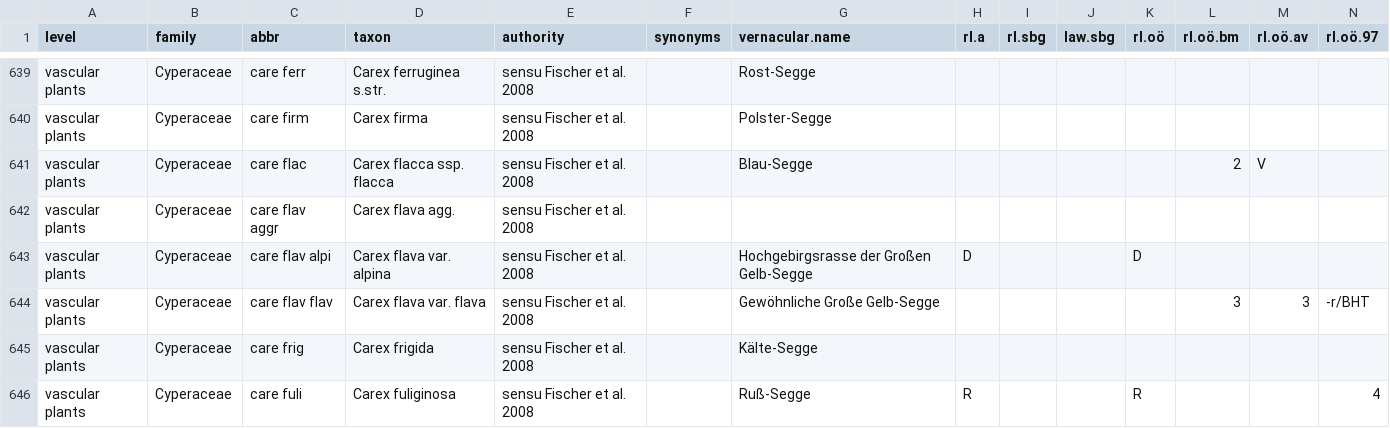
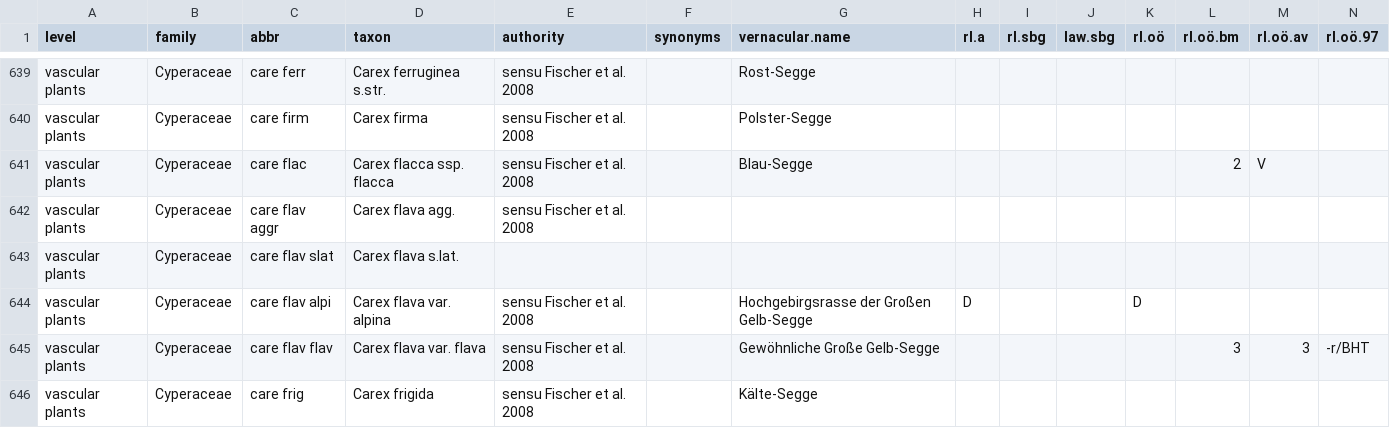
Before and after one commit to kardinal-eros/vegsoup-standards, a CSV file: austrian standard list 2008/austrian standard list 2008.csv, drawn as a sheet; only a part is shown, gaps mark what is left out; the shorter side is filled out with more unchanged rows; rows hold the shown columns only; the diff names each change by its address in the sheet, - before the commit and + after, or states it on an @@ line.

Commit message:
added Carex flava s.lat. for var. alpina and var. flava

```diff
--- a/austrian standard list 2008/austrian standard list 2008.csv
+++ b/austrian standard list 2008/austrian standard list 2008.csv
+row 643: vascular plants | Cyperaceae | care flav slat | Carex flava s.lat.
```
Also changed, not shown: 1 other file.
